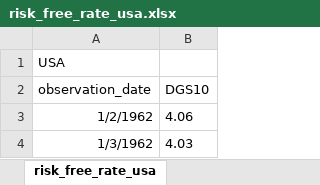
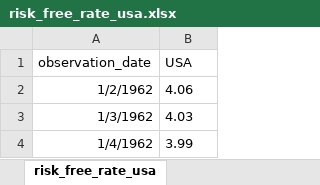
Before and after one commit to Yanislammari/WalletAnalyser-Backend, an Excel workbook: src/asset/excel/risk_free_rate_usa.xlsx, sheet risk_free_rate_usa, drawn as a sheet; only a part is shown; the shorter side is filled out with more unchanged rows; values as stored, in another font and other column widths than the file's, no borders; removed rows and columns are numbered as before the commit, all else as after; the diff names each change by its address in the sheet, - before the commit and + after, or states it on an @@ line.

```diff
--- a/src/asset/excel/risk_free_rate_usa.xlsx (sheet risk_free_rate_usa)
+++ b/src/asset/excel/risk_free_rate_usa.xlsx (sheet risk_free_rate_usa)
-row 1: USA
-B1: DGS10
+B1: USA
```
Also changed, not shown: 13 other files.
